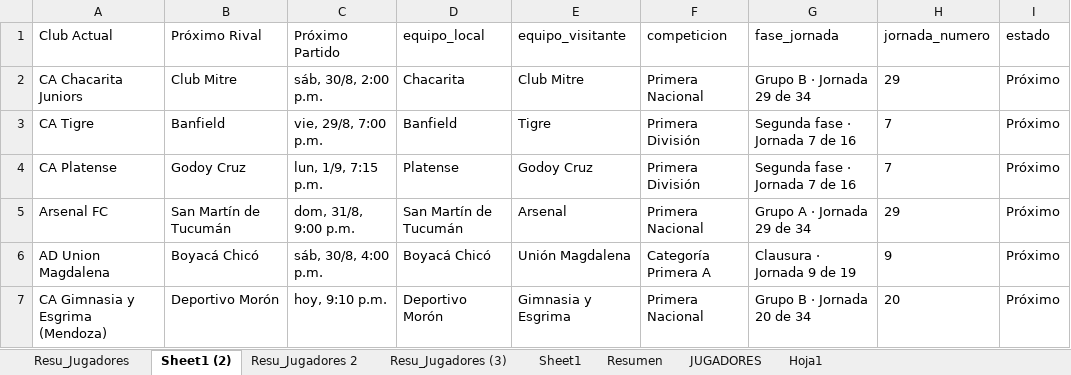
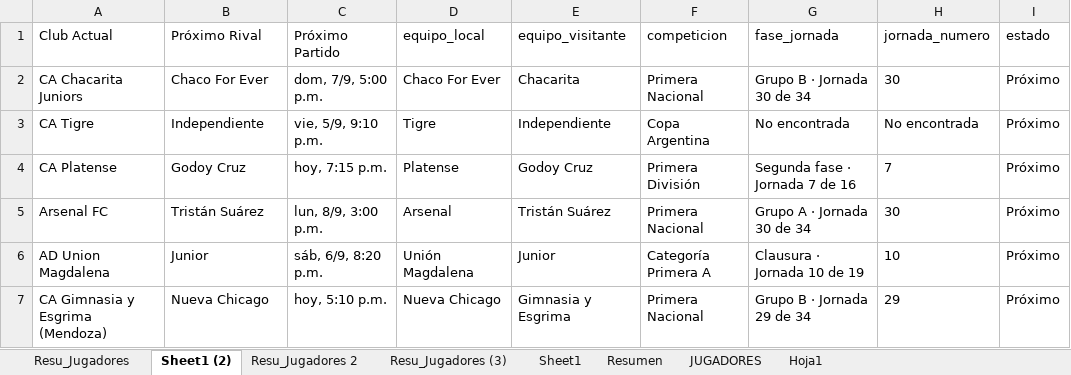
Before and after one commit to Independiente7L/infoavellared, an Excel workbook: tm_completo.xlsx, sheet Sheet1 (2), drawn as a sheet; only a part is shown; values as stored, in another font and other column widths than the file's, no borders; table styles not drawn; the diff covers the shown part only; the diff names each change by its address in the sheet, - before the commit and + after, or states it on an @@ line.

```diff
--- a/tm_completo.xlsx (sheet Sheet1 (2))
+++ b/tm_completo.xlsx (sheet Sheet1 (2))
-B2 (Próximo Rival): Club Mitre
+B2 (Próximo Rival): Chaco For Ever
-C2 (Próximo Partido): sáb, 30/8, 2:00 p.m.
+C2 (Próximo Partido): dom, 7/9, 5:00 p.m.
-D2 (equipo_local): Chacarita
+D2 (equipo_local): Chaco For Ever
-E2 (equipo_visitante): Club Mitre
+E2 (equipo_visitante): Chacarita
-G2 (fase_jornada): Grupo B · Jornada 29 de 34
+G2 (fase_jornada): Grupo B · Jornada 30 de 34
-H2 (jornada_numero): 29
+H2 (jornada_numero): 30
-B3 (Próximo Rival): Banfield
+B3 (Próximo Rival): Independiente
-C3 (Próximo Partido): vie, 29/8, 7:00 p.m.
+C3 (Próximo Partido): vie, 5/9, 9:10 p.m.
-D3 (equipo_local): Banfield
+D3 (equipo_local): Tigre
-E3 (equipo_visitante): Tigre
+E3 (equipo_visitante): Independiente
-F3 (competicion): Primera División
+F3 (competicion): Copa Argentina
-G3 (fase_jornada): Segunda fase · Jornada 7 de 16
+G3 (fase_jornada): No encontrada
-H3 (jornada_numero): 7
+H3 (jornada_numero): No encontrada
-C4 (Próximo Partido): lun, 1/9, 7:15 p.m.
+C4 (Próximo Partido): hoy, 7:15 p.m.
-B5 (Próximo Rival): San Martín de Tucumán
+B5 (Próximo Rival): Tristán Suárez
-C5 (Próximo Partido): dom, 31/8, 9:00 p.m.
+C5 (Próximo Partido): lun, 8/9, 3:00 p.m.
-D5 (equipo_local): San Martín de Tucumán
+D5 (equipo_local): Arsenal
-E5 (equipo_visitante): Arsenal
+E5 (equipo_visitante): Tristán Suárez
-G5 (fase_jornada): Grupo A · Jornada 29 de 34
+G5 (fase_jornada): Grupo A · Jornada 30 de 34
-H5 (jornada_numero): 29
+H5 (jornada_numero): 30
-B6 (Próximo Rival): Boyacá Chicó
+B6 (Próximo Rival): Junior
-C6 (Próximo Partido): sáb, 30/8, 4:00 p.m.
+C6 (Próximo Partido): sáb, 6/9, 8:20 p.m.
-D6 (equipo_local): Boyacá Chicó
+D6 (equipo_local): Unión Magdalena
-E6 (equipo_visitante): Unión Magdalena
+E6 (equipo_visitante): Junior
-G6 (fase_jornada): Clausura · Jornada 9 de 19
+G6 (fase_jornada): Clausura · Jornada 10 de 19
-H6 (jornada_numero): 9
+H6 (jornada_numero): 10
-B7 (Próximo Rival): Deportivo Morón
+B7 (Próximo Rival): Nueva Chicago
-C7 (Próximo Partido): hoy, 9:10 p.m.
+C7 (Próximo Partido): hoy, 5:10 p.m.
-D7 (equipo_local): Deportivo Morón
+D7 (equipo_local): Nueva Chicago
-G7 (fase_jornada): Grupo B · Jornada 20 de 34
+G7 (fase_jornada): Grupo B · Jornada 29 de 34
-H7 (jornada_numero): 20
+H7 (jornada_numero): 29
```
Also changed, not shown: 73 edited cells elsewhere in this sheet, sheet Resu_Jugadores, sheet Resumen, sheet Resu_Jugadores (3), jugadores_transfermarkt.xlsx, proximos_partidos.xlsx, 1 other file.
